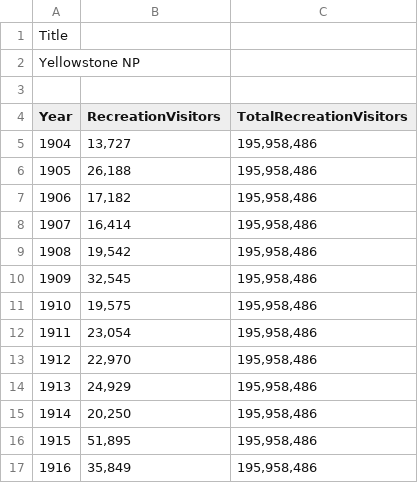
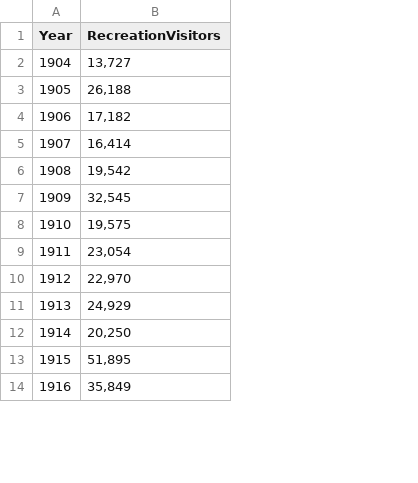
Before and after one commit to riepeeb/project-3, a CSV file: NPS Data/Annual Park Recreation Visitation (1904 - Last Calendar Year).csv, drawn as a sheet; only a part is shown; removed rows and columns are numbered as before the commit, all else as after; the diff names each change by its address in the sheet, - before the commit and + after, or states it on an @@ line.

Commit message:
NPS Data cleaned

```diff
--- a/NPS Data/Annual Park Recreation Visitation (1904 - Last Calendar Year).csv
+++ b/NPS Data/Annual Park Recreation Visitation (1904 - Last Calendar Year).csv
-column C (TotalRecreationVisitors), rows 5-17: all 195,958,486
-row 1: Title
-row 2: Yellowstone NP
-row 3: (empty)
```
Also changed, not shown: 1 other file.
